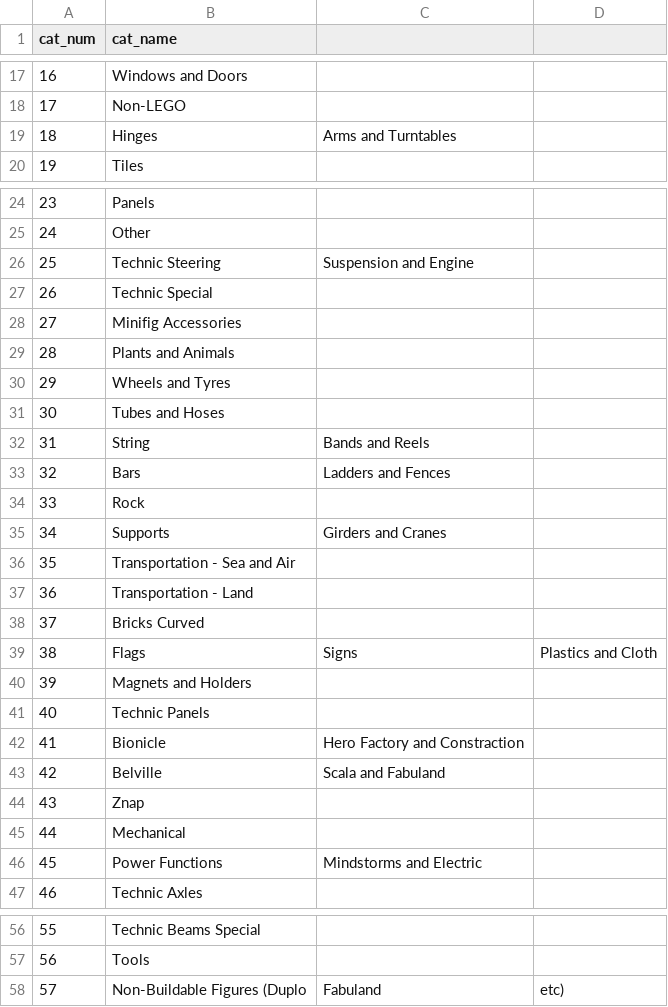
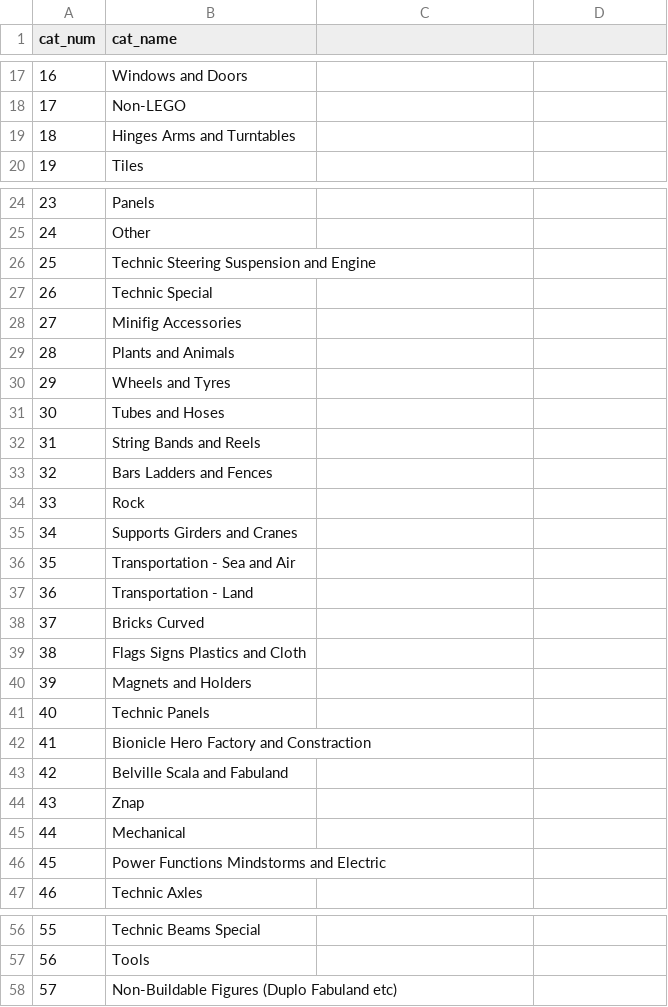
Before and after one commit to zero0n3/laravel, a CSV file: database/csvs/lcategories.csv, drawn as a sheet; only a part is shown, gaps mark what is left out.

Commit message:
Update lcategories.csv

```diff
--- a/database/csvs/lcategories.csv
+++ b/database/csvs/lcategories.csv
@@ -18,3 +18,3 @@ cat_num,cat_name
 17,Non-LEGO
-18,Hinges, Arms and Turntables
+18,Hinges Arms and Turntables
 19,Tiles
@@ -25,3 +25,3 @@ cat_num,cat_name
 24,Other
-25,Technic Steering, Suspension and Engine
+25,Technic Steering Suspension and Engine
 26,Technic Special
@@ -31,6 +31,6 @@ cat_num,cat_name
 30,Tubes and Hoses
-31,String, Bands and Reels
-32,Bars, Ladders and Fences
+31,String Bands and Reels
+32,Bars Ladders and Fences
 33,Rock
-34,Supports, Girders and Cranes
+34,Supports Girders and Cranes
 35,Transportation - Sea and Air
@@ -38,10 +38,10 @@ cat_num,cat_name
 37,Bricks Curved
-38,Flags, Signs, Plastics and Cloth
+38,Flags Signs Plastics and Cloth
 39,Magnets and Holders
 40,Technic Panels
-41,Bionicle, Hero Factory and Constraction
-42,Belville, Scala and Fabuland
+41,Bionicle Hero Factory and Constraction
+42,Belville Scala and Fabuland
 43,Znap
 44,Mechanical
-45,Power Functions, Mindstorms and Electric
+45,Power Functions Mindstorms and Electric
 46,Technic Axles
@@ -57,2 +57,2 @@ cat_num,cat_name
 56,Tools
-57,Non-Buildable Figures (Duplo, Fabuland, etc)
+57,Non-Buildable Figures (Duplo Fabuland etc)
```
